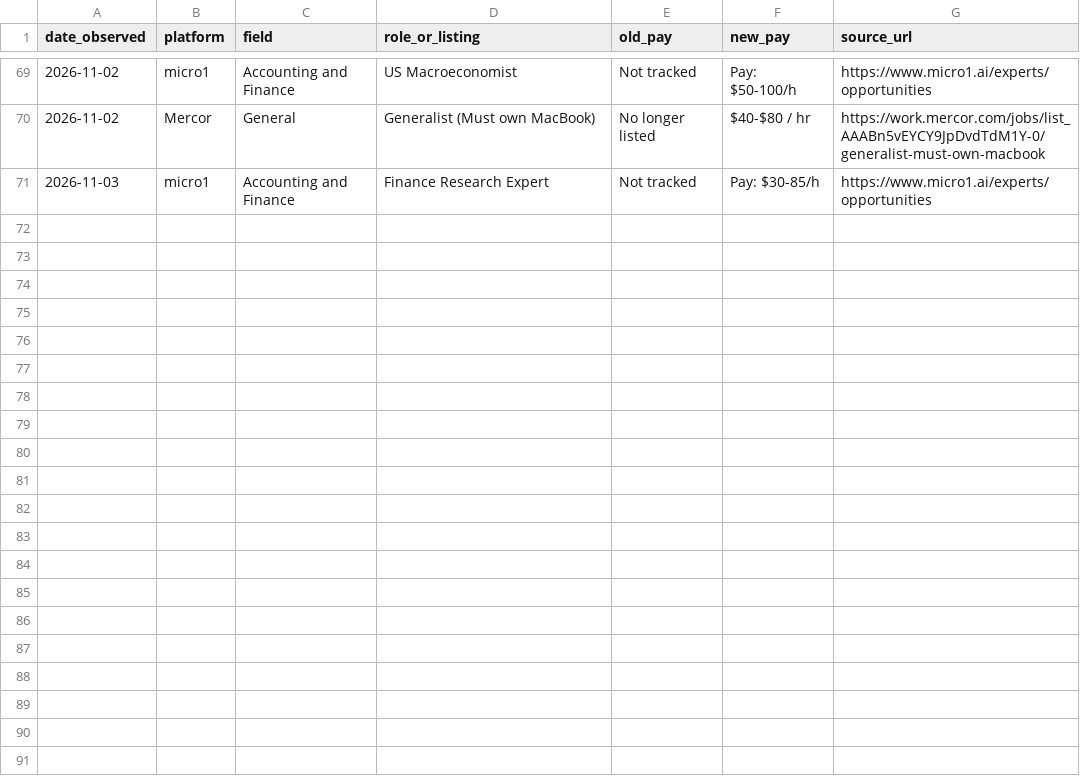
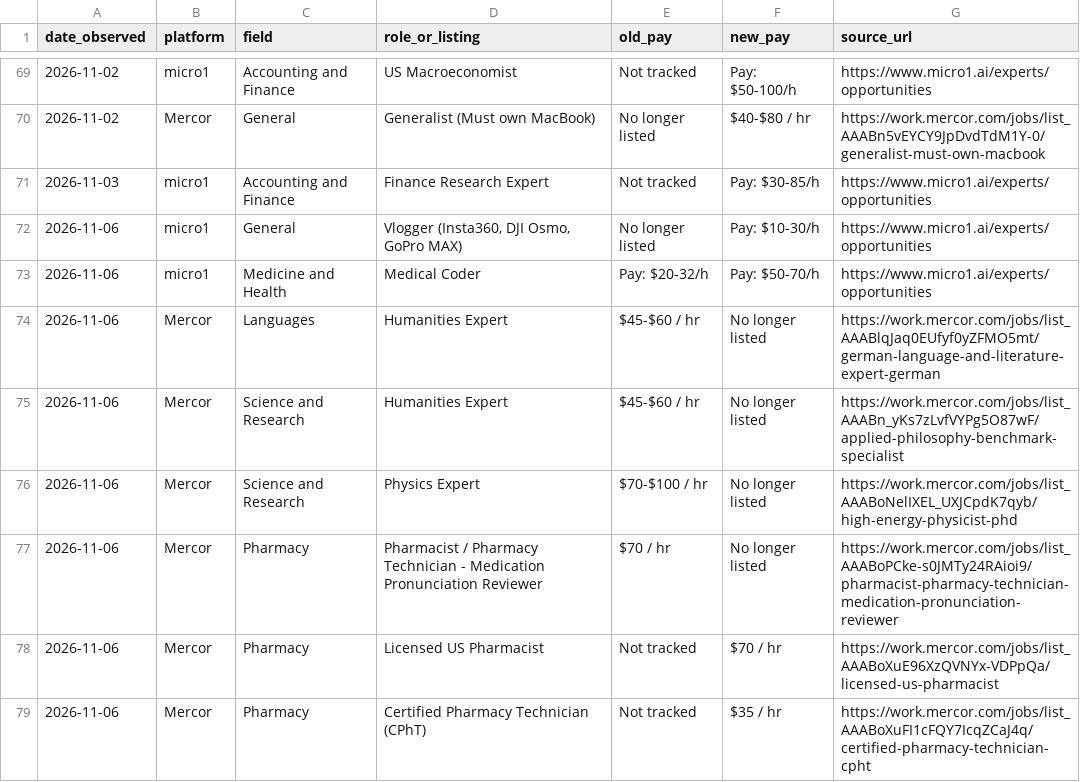
Before and after one commit to knackboard-data/pay-data, a CSV file: changelog.csv, drawn as a sheet; only a part is shown, gaps mark what is left out; the diff names each change by its address in the sheet, - before the commit and + after, or states it on an @@ line.

Commit message:
Pay data: weekly refresh 2026-11-06 (pharmacy Mercor adds, Medical Coder, closed Mercor rows)

```diff
--- a/changelog.csv
+++ b/changelog.csv
+row 72: 2026-11-06 | micro1 | General | Vlogger (Insta360, DJI Osmo, GoPro MAX) | No longer listed | Pay: $10-30/h | https://www.micro1.ai/experts/opportunities
+row 73: 2026-11-06 | micro1 | Medicine and Health | Medical Coder | Pay: $20-32/h | Pay: $50-70/h | https://www.micro1.ai/experts/opportunities
+row 74: 2026-11-06 | Mercor | Languages | Humanities Expert | $45-$60 / hr | No longer listed | https://work.mercor.com/jobs/list_AAABlqJaq0EUfyf0yZFMO5mt/german-language-and-literature-expert-german
+row 75: 2026-11-06 | Mercor | Science and Research | Humanities Expert | $45-$60 / hr | No longer listed | https://work.mercor.com/jobs/list_AAABn_yKs7zLvfVYPg5O87wF/applied-philosophy-benchmark-specialist
+row 76: 2026-11-06 | Mercor | Science and Research | Physics Expert | $70-$100 / hr | No longer listed | https://work.mercor.com/jobs/list_AAABoNelIXEL_UXJCpdK7qyb/high-energy-physicist-phd
+row 77: 2026-11-06 | Mercor | Pharmacy | Pharmacist / Pharmacy Technician - Medication Pronunciation Reviewer | $70 / hr | No longer listed | https://work.mercor.com/jobs/list_AAABoPCke-s0JMTy24RAioi9/pharmacist-pharmacy-technician-medication-pronunciation-reviewer
+row 78: 2026-11-06 | Mercor | Pharmacy | Licensed US Pharmacist | Not tracked | $70 / hr | https://work.mercor.com/jobs/list_AAABoXuE96XzQVNYx-VDPpQa/licensed-us-pharmacist
+row 79: 2026-11-06 | Mercor | Pharmacy | Certified Pharmacy Technician (CPhT) | Not tracked | $35 / hr | https://work.mercor.com/jobs/list_AAABoXuFI1cFQY7IcqZCaJ4q/certified-pharmacy-technician-cpht
```
Also changed, not shown: pay-tracker-history.csv, pay-tracker.csv, 6 other files.
